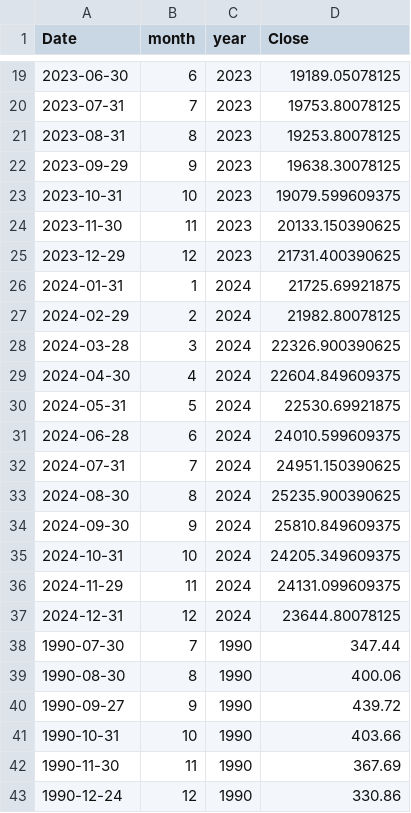
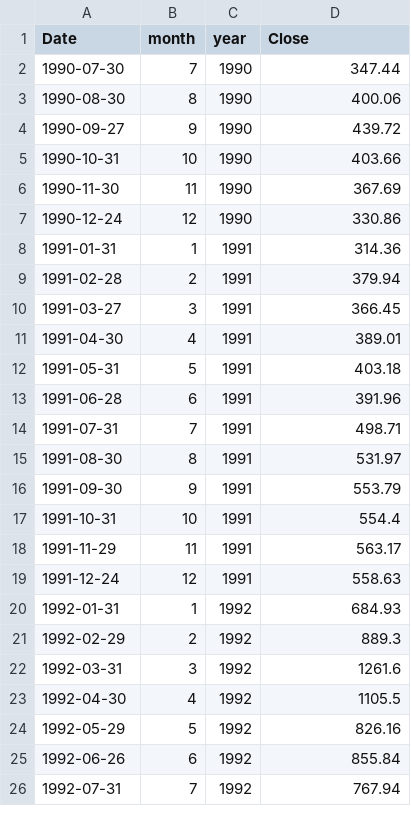
Before and after one commit to Deepaneesh/Investment-Analysis---A-Statistical-Perspective, a CSV file: input/nifty50_monthly_close.csv, drawn as a sheet; only a part is shown, gaps mark what is left out; the shorter side is filled out with more unchanged rows; the diff covers the shown part only.

```diff
--- a/input/nifty50_monthly_close.csv
+++ b/input/nifty50_monthly_close.csv
@@ -19,20 +2 @@
-2023-06-30,6,2023,19189.05078125
-2023-07-31,7,2023,19753.80078125
-2023-08-31,8,2023,19253.80078125
-2023-09-29,9,2023,19638.30078125
-2023-10-31,10,2023,19079.599609375
-2023-11-30,11,2023,20133.150390625
-2023-12-29,12,2023,21731.400390625
-2024-01-31,1,2024,21725.69921875
-2024-02-29,2,2024,21982.80078125
-2024-03-28,3,2024,22326.900390625
-2024-04-30,4,2024,22604.849609375
-2024-05-31,5,2024,22530.69921875
-2024-06-28,6,2024,24010.599609375
-2024-07-31,7,2024,24951.150390625
-2024-08-30,8,2024,25235.900390625
-2024-09-30,9,2024,25810.849609375
-2024-10-31,10,2024,24205.349609375
-2024-11-29,11,2024,24131.099609375
-2024-12-31,12,2024,23644.80078125
 1990-07-30,7,1990,347.44
```
Also changed, not shown: 3 removed rows, 14 moved rows and 11 edited cells elsewhere in this file, 7 other files.
